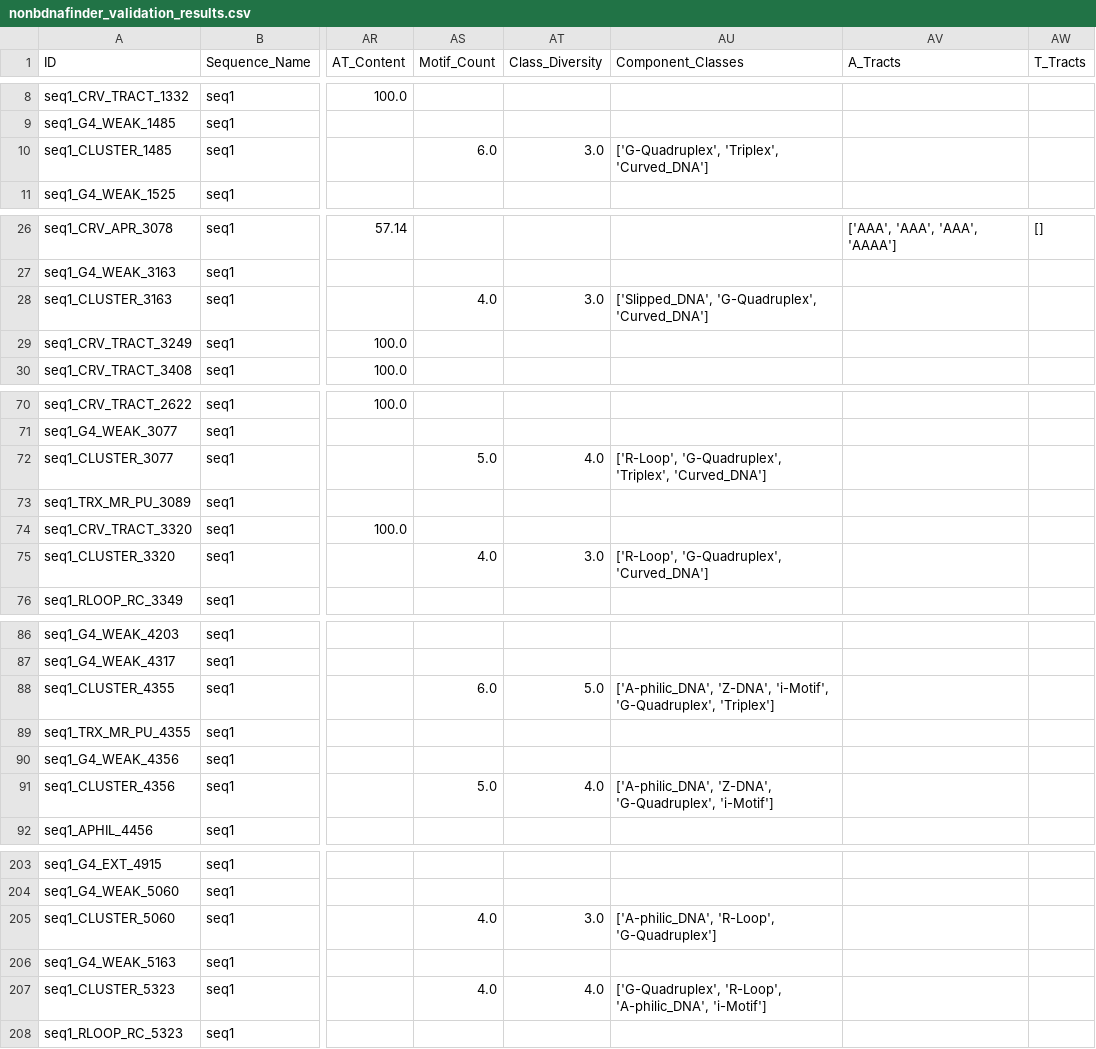
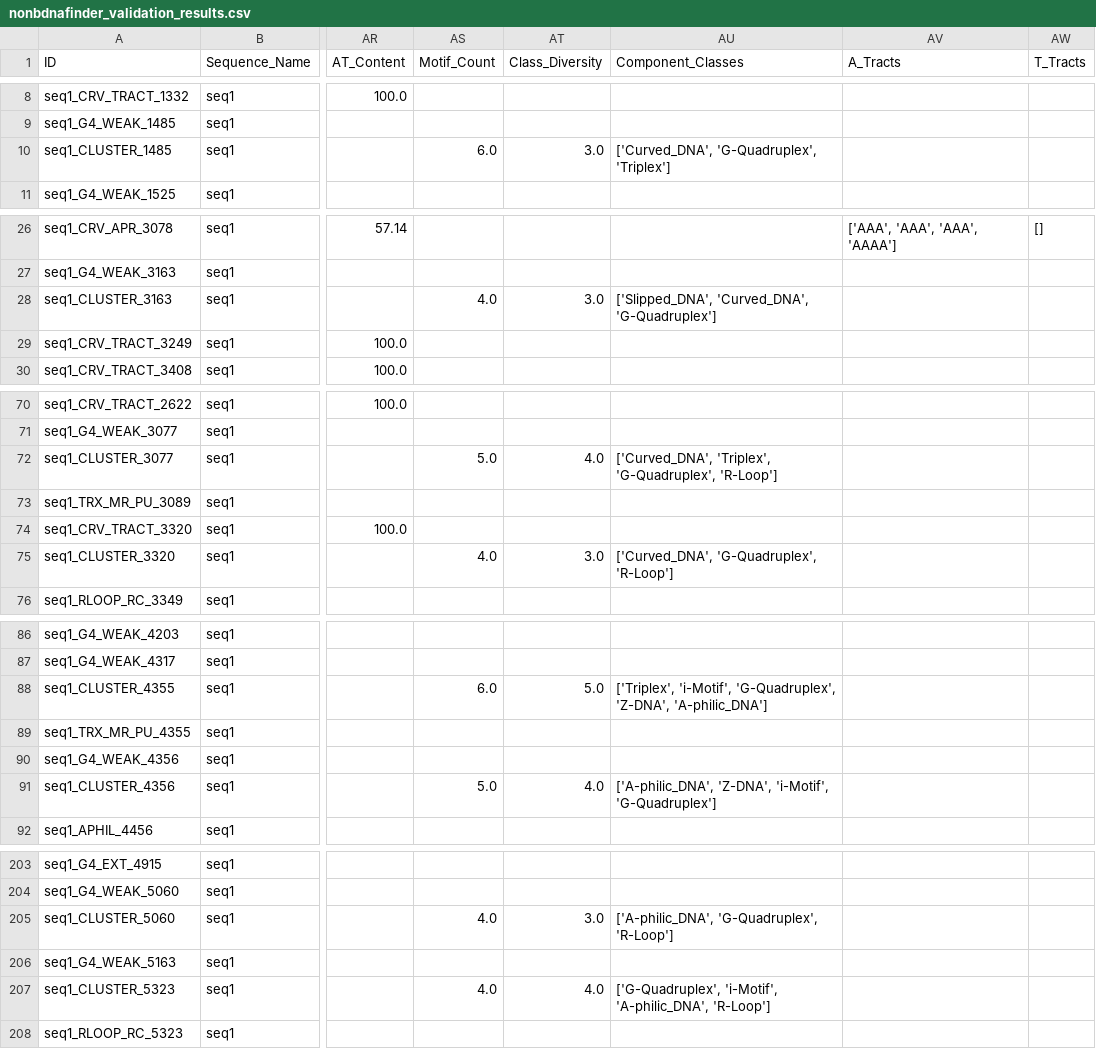
Before and after one commit to RajeshYella/NonBDNAFinder, a CSV file: Genomes/validation_results/nonbdnafinder_validation_results.csv, drawn as a sheet; only a part is shown, gaps mark what is left out; the diff covers the shown part only; the diff names each change by its address in the sheet, - before the commit and + after, or states it on an @@ line.

```diff
--- a/Genomes/validation_results/nonbdnafinder_validation_results.csv
+++ b/Genomes/validation_results/nonbdnafinder_validation_results.csv
-AU10 (Component_Classes): ['G-Quadruplex', 'Triplex', 'Curved_DNA']
+AU10 (Component_Classes): ['Curved_DNA', 'G-Quadruplex', 'Triplex']
-AU28 (Component_Classes): ['Slipped_DNA', 'G-Quadruplex', 'Curved_DNA']
+AU28 (Component_Classes): ['Slipped_DNA', 'Curved_DNA', 'G-Quadruplex']
-AU72 (Component_Classes): ['R-Loop', 'G-Quadruplex', 'Triplex', 'Curved_DNA']
+AU72 (Component_Classes): ['Curved_DNA', 'Triplex', 'G-Quadruplex', 'R-Loop']
-AU75 (Component_Classes): ['R-Loop', 'G-Quadruplex', 'Curved_DNA']
+AU75 (Component_Classes): ['Curved_DNA', 'G-Quadruplex', 'R-Loop']
-AU88 (Component_Classes): ['A-philic_DNA', 'Z-DNA', 'i-Motif', 'G-Quadruplex', 'Triplex']
+AU88 (Component_Classes): ['Triplex', 'i-Motif', 'G-Quadruplex', 'Z-DNA', 'A-philic_DNA']
-AU91 (Component_Classes): ['A-philic_DNA', 'Z-DNA', 'G-Quadruplex', 'i-Motif']
+AU91 (Component_Classes): ['A-philic_DNA', 'Z-DNA', 'i-Motif', 'G-Quadruplex']
-AU205 (Component_Classes): ['A-philic_DNA', 'R-Loop', 'G-Quadruplex']
+AU205 (Component_Classes): ['A-philic_DNA', 'G-Quadruplex', 'R-Loop']
-AU207 (Component_Classes): ['G-Quadruplex', 'R-Loop', 'A-philic_DNA', 'i-Motif']
+AU207 (Component_Classes): ['G-Quadruplex', 'i-Motif', 'A-philic_DNA', 'R-Loop']
```
Also changed, not shown: 16 edited cells elsewhere in this file, Genomes/validation_results/tool_comparison.csv, 8 other files.
